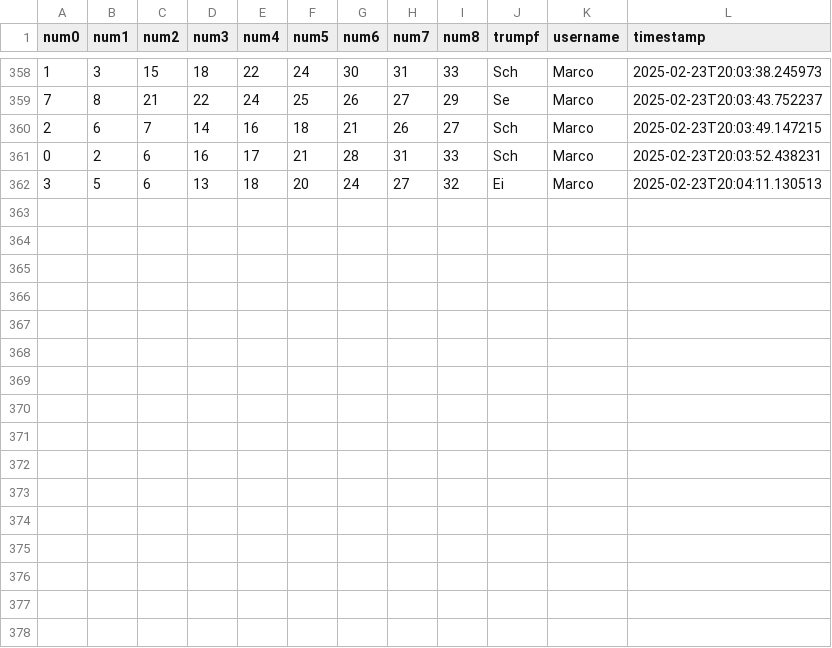
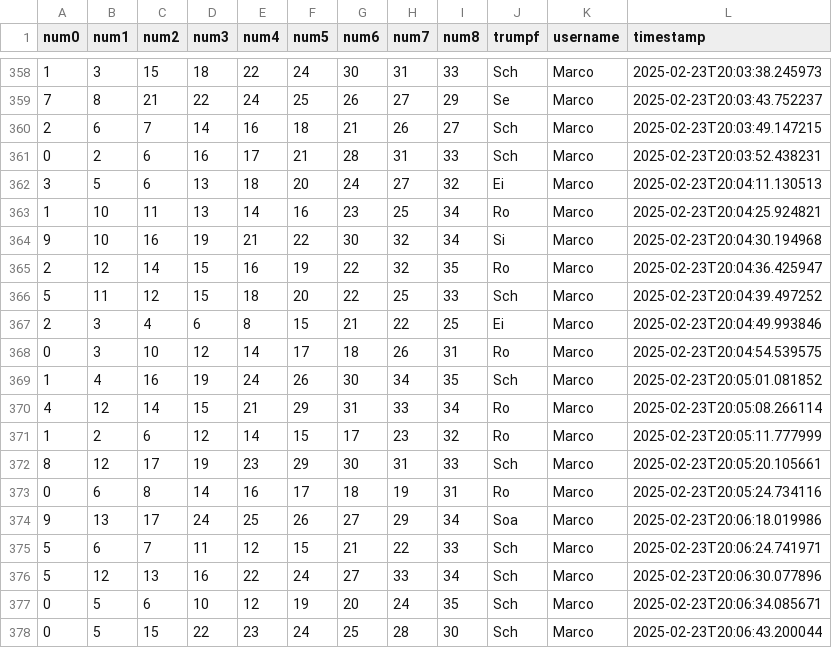
Before and after one commit to clemens-steinwendner/JassCategories, a CSV file: categorizations.csv, drawn as a sheet; only a part is shown, gaps mark what is left out; the diff names each change by its address in the sheet, - before the commit and + after, or states it on an @@ line.

Commit message:
Update categorizations - 16 new entries

```diff
--- a/categorizations.csv
+++ b/categorizations.csv
+row 363: 1 | 10 | 11 | 13 | 14 | 16 | 23 | 25 | 34 | Ro | Marco | 2025-02-23T20:04:25.924821
+row 364: 9 | 10 | 16 | 19 | 21 | 22 | 30 | 32 | 34 | Si | Marco | 2025-02-23T20:04:30.194968
+row 365: 2 | 12 | 14 | 15 | 16 | 19 | 22 | 32 | 35 | Ro | Marco | 2025-02-23T20:04:36.425947
+row 366: 5 | 11 | 12 | 15 | 18 | 20 | 22 | 25 | 33 | Sch | Marco | 2025-02-23T20:04:39.497252
+row 367: 2 | 3 | 4 | 6 | 8 | 15 | 21 | 22 | 25 | Ei | Marco | 2025-02-23T20:04:49.993846
+row 368: 0 | 3 | 10 | 12 | 14 | 17 | 18 | 26 | 31 | Ro | Marco | 2025-02-23T20:04:54.539575
+row 369: 1 | 4 | 16 | 19 | 24 | 26 | 30 | 34 | 35 | Sch | Marco | 2025-02-23T20:05:01.081852
+row 370: 4 | 12 | 14 | 15 | 21 | 29 | 31 | 33 | 34 | Ro | Marco | 2025-02-23T20:05:08.266114
+row 371: 1 | 2 | 6 | 12 | 14 | 15 | 17 | 23 | 32 | Ro | Marco | 2025-02-23T20:05:11.777999
+row 372: 8 | 12 | 17 | 19 | 23 | 29 | 30 | 31 | 33 | Sch | Marco | 2025-02-23T20:05:20.105661
+row 373: 0 | 6 | 8 | 14 | 16 | 17 | 18 | 19 | 31 | Ro | Marco | 2025-02-23T20:05:24.734116
+row 374: 9 | 13 | 17 | 24 | 25 | 26 | 27 | 29 | 34 | Soa | Marco | 2025-02-23T20:06:18.019986
+row 375: 5 | 6 | 7 | 11 | 12 | 15 | 21 | 22 | 33 | Sch | Marco | 2025-02-23T20:06:24.741971
+row 376: 5 | 12 | 13 | 16 | 22 | 24 | 27 | 33 | 34 | Sch | Marco | 2025-02-23T20:06:30.077896
+row 377: 0 | 5 | 6 | 10 | 12 | 19 | 20 | 24 | 35 | Sch | Marco | 2025-02-23T20:06:34.085671
+row 378: 0 | 5 | 15 | 22 | 23 | 24 | 25 | 28 | 30 | Sch | Marco | 2025-02-23T20:06:43.200044
```
